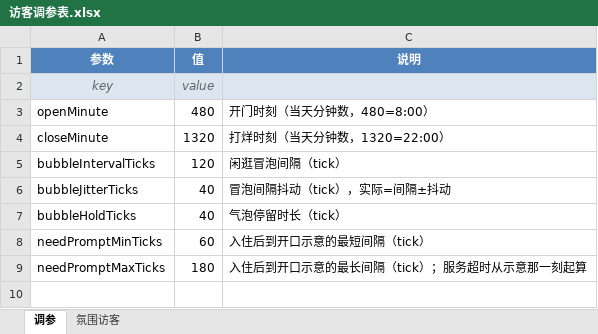
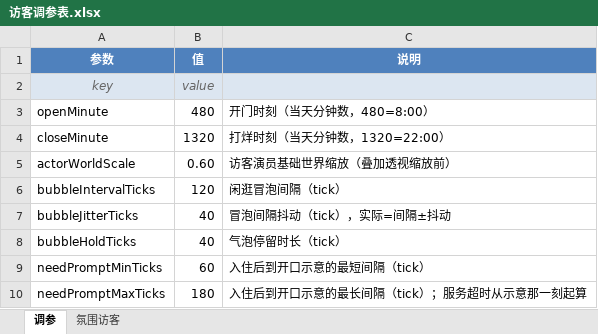
Before and after one commit to CsOHQAQ/2026MasterHouse, an Excel workbook: Excel/访客调参表.xlsx, sheet 调参, drawn as a sheet; values as stored, in another font and other column widths than the file's, no borders; the diff names each change by its address in the sheet, - before the commit and + after, or states it on an @@ line.

```diff
--- a/Excel/访客调参表.xlsx (sheet 调参)
+++ b/Excel/访客调参表.xlsx (sheet 调参)
+row 5: actorWorldScale | 0.60 | 访客演员基础世界缩放（叠加透视缩放前）
```
Also changed, not shown: Excel/家具房间表.xlsx, 28 other files.
